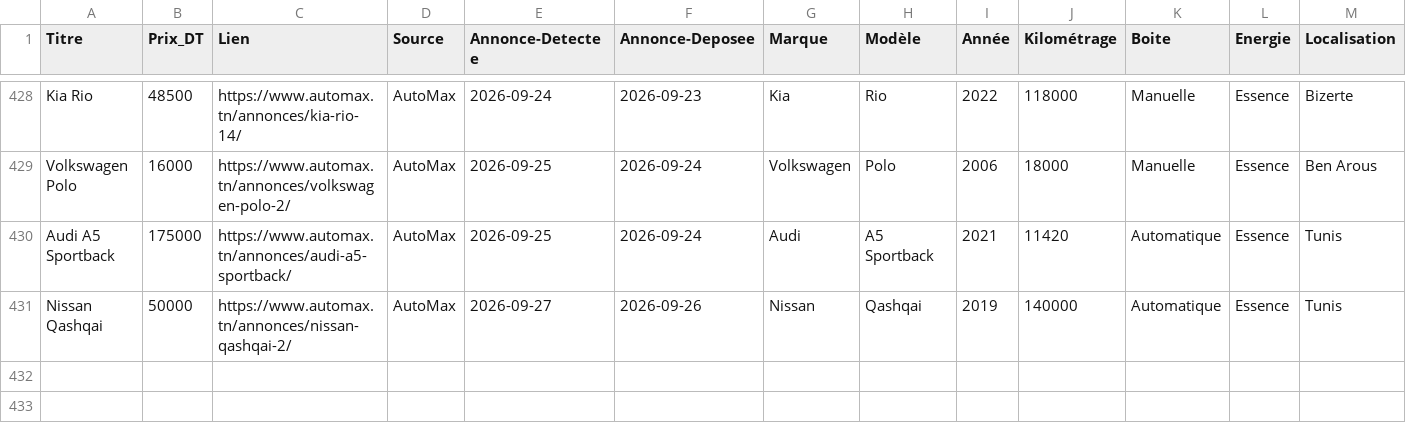
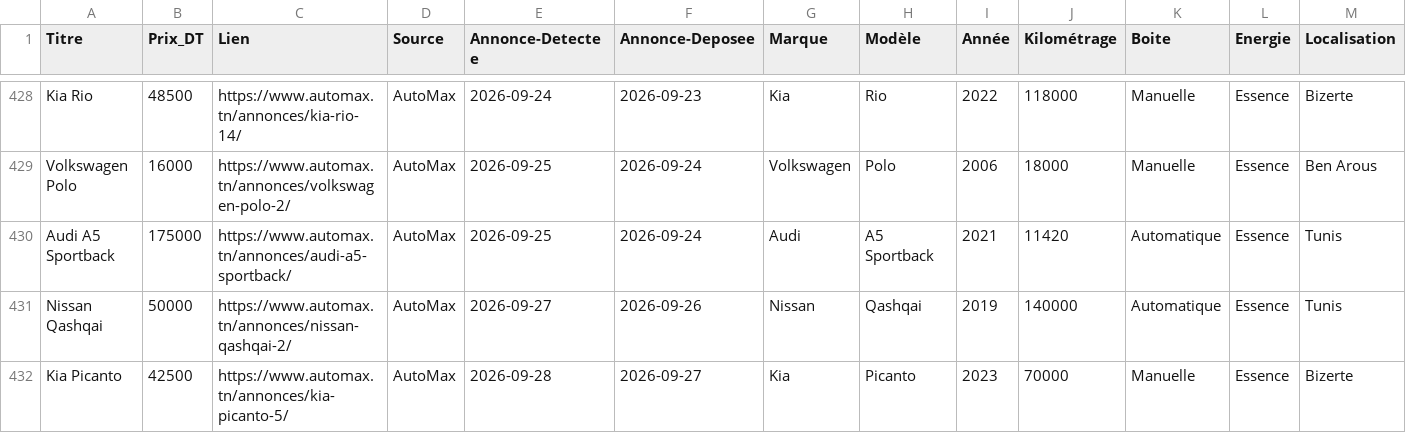
Before and after one commit to iheb-bibani/AutoDeal-Tunisie, a CSV file: data/raw/automax.csv, drawn as a sheet; only a part is shown, gaps mark what is left out; rows hold the shown columns only; the diff names each change by its address in the sheet, - before the commit and + after, or states it on an @@ line.

```diff
--- a/data/raw/automax.csv
+++ b/data/raw/automax.csv
+row 432: Kia Picanto | 42500 | https://www.automax.tn/annonces/kia-picanto-5/ | AutoMax | 2026-09-28 | 2026-09-27 | Kia | Picanto | 2023 | 70000 | Manuelle | Essence | Bizerte
```
Also changed, not shown: data/raw/autocentral.csv, 14 other files.
